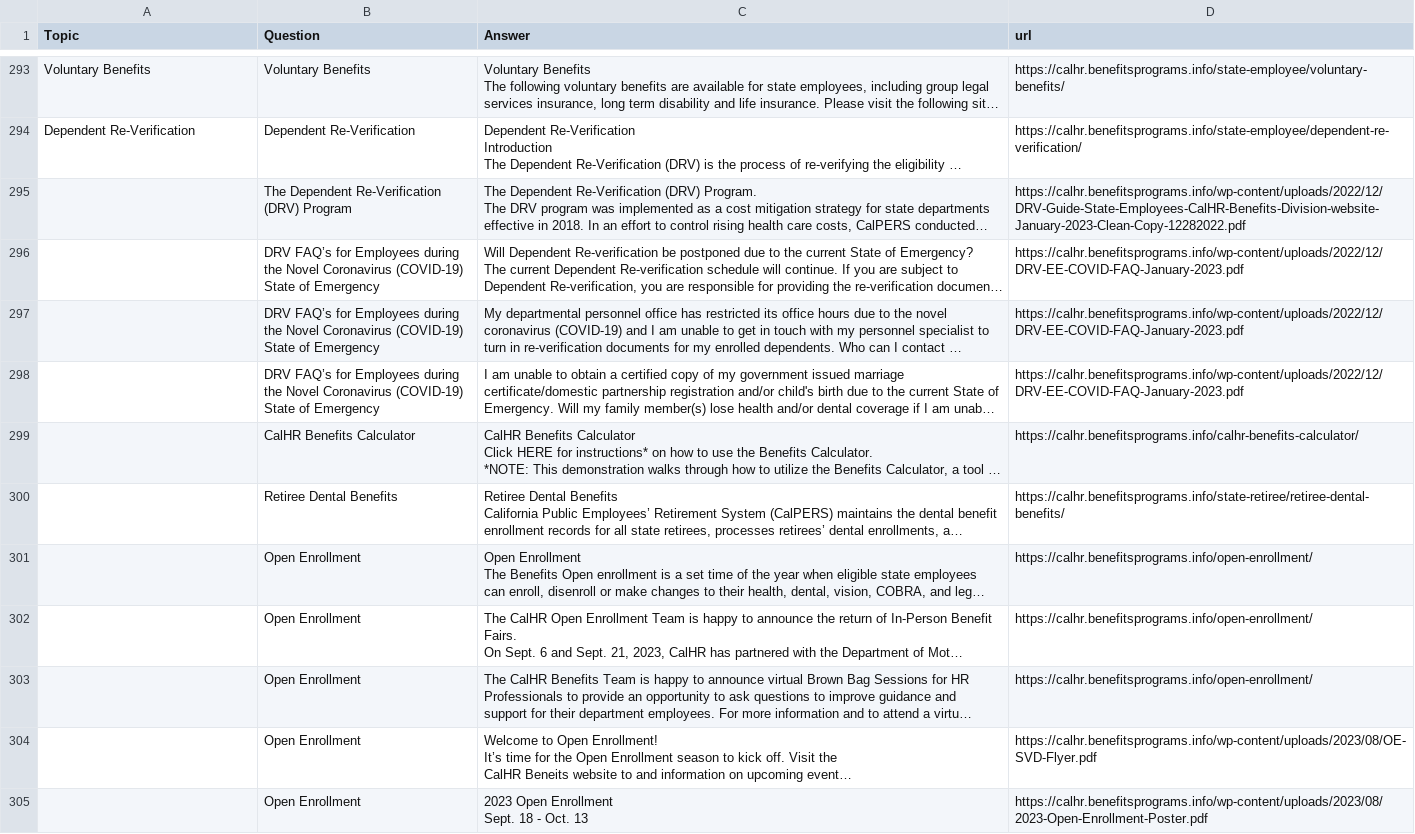
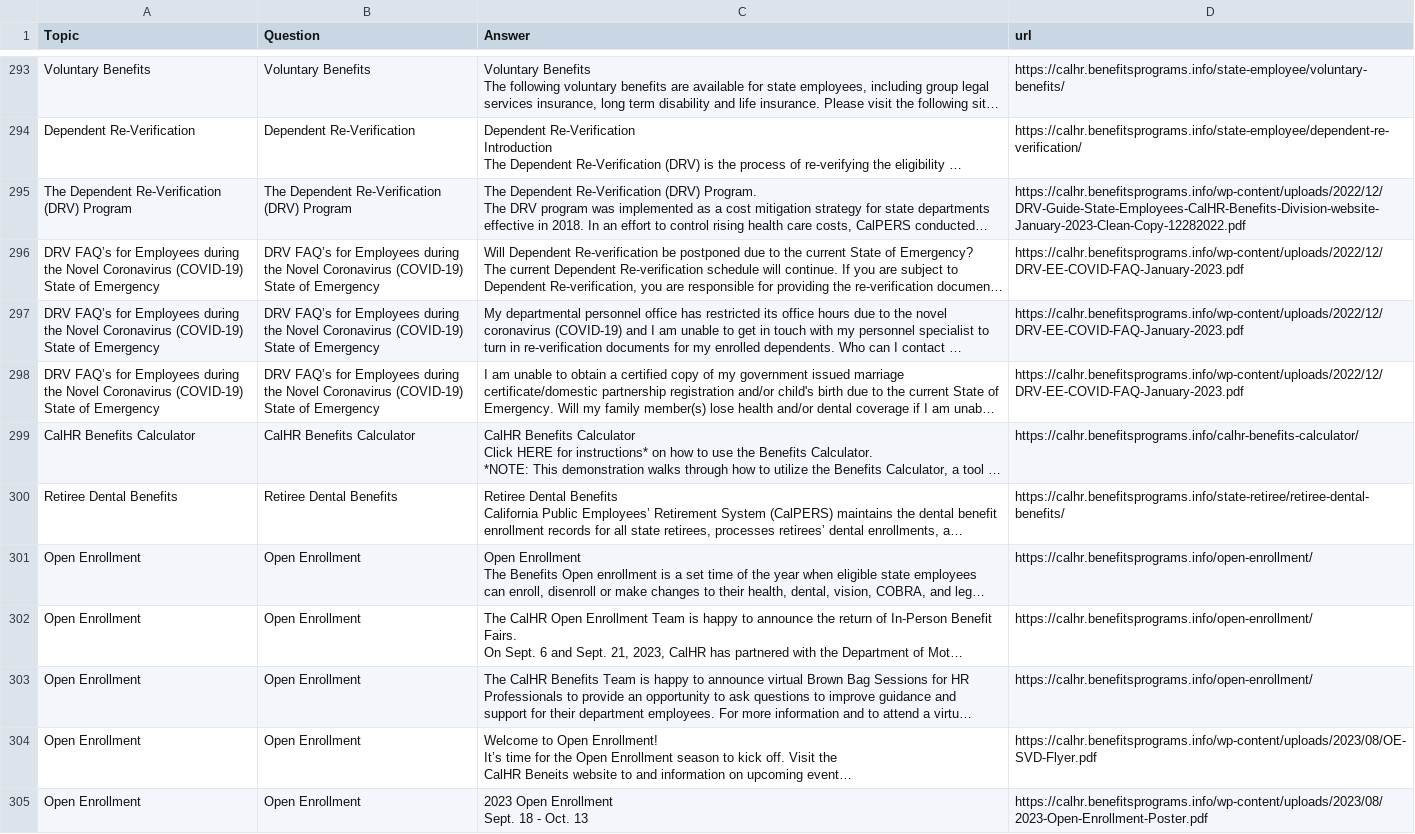
Before and after one commit to JoseCervantes22/Q-A, a CSV file: BenieTraining.csv, drawn as a sheet; only a part is shown, gaps mark what is left out; long unchanged cells end in …; ↵ is a line break in a cell; the diff covers the shown part only; the diff names each change by its address in the sheet, - before the commit and + after, or states it on an @@ line.

Commit message:
Add files via upload

```diff
--- a/BenieTraining.csv
+++ b/BenieTraining.csv
-A295 (Topic): (empty)
+A295 (Topic): The Dependent Re-Verification (DRV) Program
-A296:A298 (Topic): (empty)
+A296:A298 (Topic): DRV FAQ’s for Employees during ↵ the Novel Coronavirus (COVID-19) ↵ State of Emergency
-A299 (Topic): (empty)
+A299 (Topic): CalHR Benefits Calculator
-A300 (Topic): (empty)
+A300 (Topic): Retiree Dental Benefits
-A301:A305 (Topic): (empty)
+A301:A305 (Topic): Open Enrollment
```
Also changed, not shown: 11 edited cells elsewhere in this file.
